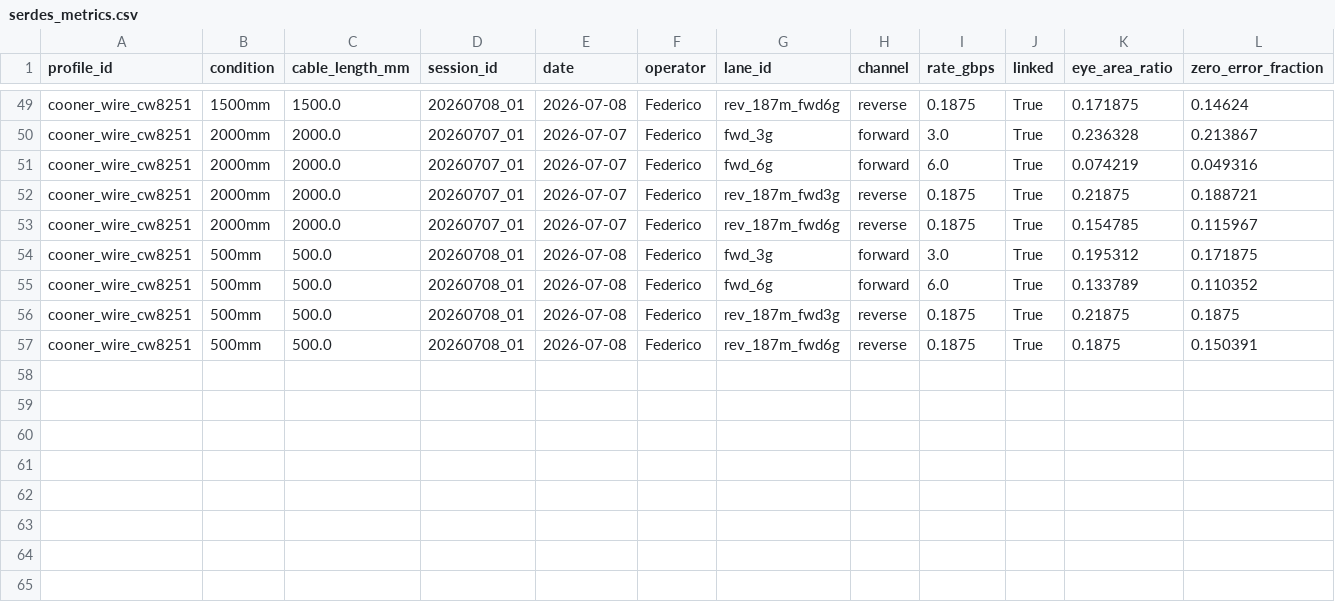
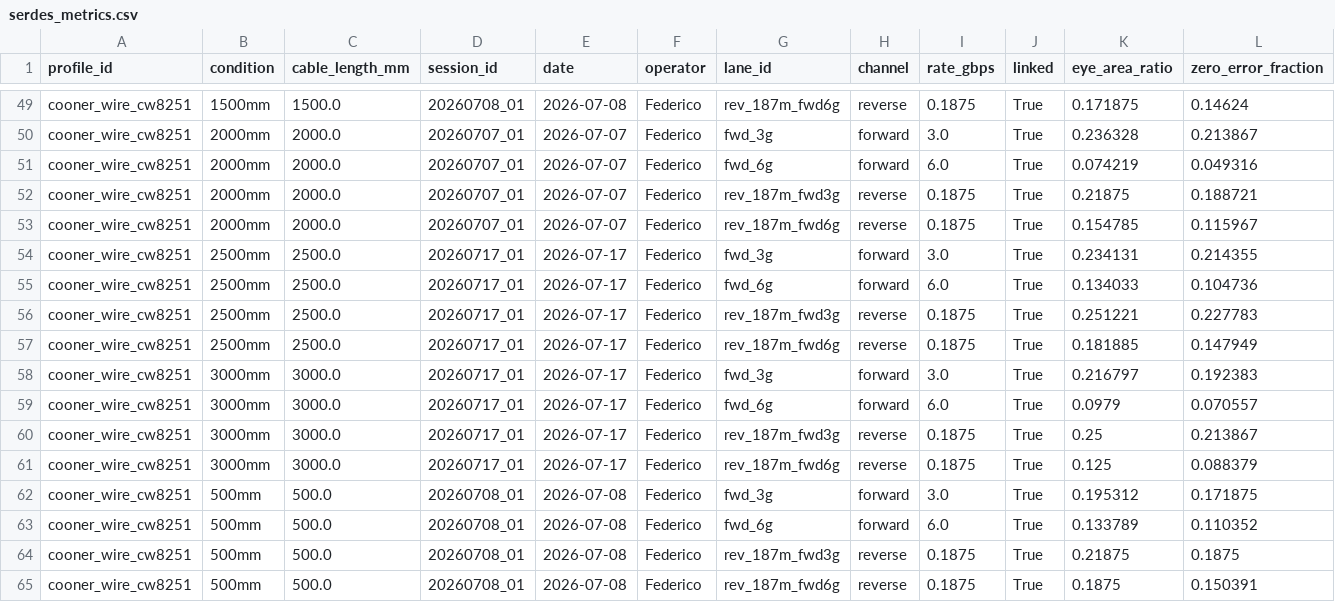
Before and after one commit to miniscope/miniscope-wired-interconnect-characterization, a CSV file: derived/aggregated/serdes/serdes_metrics.csv, drawn as a sheet; only a part is shown, gaps mark what is left out; rows hold the shown columns only; the diff names each change by its address in the sheet, - before the commit and + after, or states it on an @@ line.

Commit message:
ci: update derived analysis outputs [skip ci]

```diff
--- a/derived/aggregated/serdes/serdes_metrics.csv
+++ b/derived/aggregated/serdes/serdes_metrics.csv
+row 54: cooner_wire_cw8251 | 2500mm | 2500.0 | 20260717_01 | 2026-07-17 | Federico | fwd_3g | forward | 3.0 | True | 0.234131 | 0.214355
+row 55: cooner_wire_cw8251 | 2500mm | 2500.0 | 20260717_01 | 2026-07-17 | Federico | fwd_6g | forward | 6.0 | True | 0.134033 | 0.104736
+row 56: cooner_wire_cw8251 | 2500mm | 2500.0 | 20260717_01 | 2026-07-17 | Federico | rev_187m_fwd3g | reverse | 0.1875 | True | 0.251221 | 0.227783
+row 57: cooner_wire_cw8251 | 2500mm | 2500.0 | 20260717_01 | 2026-07-17 | Federico | rev_187m_fwd6g | reverse | 0.1875 | True | 0.181885 | 0.147949
+row 58: cooner_wire_cw8251 | 3000mm | 3000.0 | 20260717_01 | 2026-07-17 | Federico | fwd_3g | forward | 3.0 | True | 0.216797 | 0.192383
+row 59: cooner_wire_cw8251 | 3000mm | 3000.0 | 20260717_01 | 2026-07-17 | Federico | fwd_6g | forward | 6.0 | True | 0.0979 | 0.070557
+row 60: cooner_wire_cw8251 | 3000mm | 3000.0 | 20260717_01 | 2026-07-17 | Federico | rev_187m_fwd3g | reverse | 0.1875 | True | 0.25 | 0.213867
+row 61: cooner_wire_cw8251 | 3000mm | 3000.0 | 20260717_01 | 2026-07-17 | Federico | rev_187m_fwd6g | reverse | 0.1875 | True | 0.125 | 0.088379
```
Also changed, not shown: derived/aggregated/vna/vna_comparison.csv, derived/cross/miniscope_quality.csv, 34 other files.
